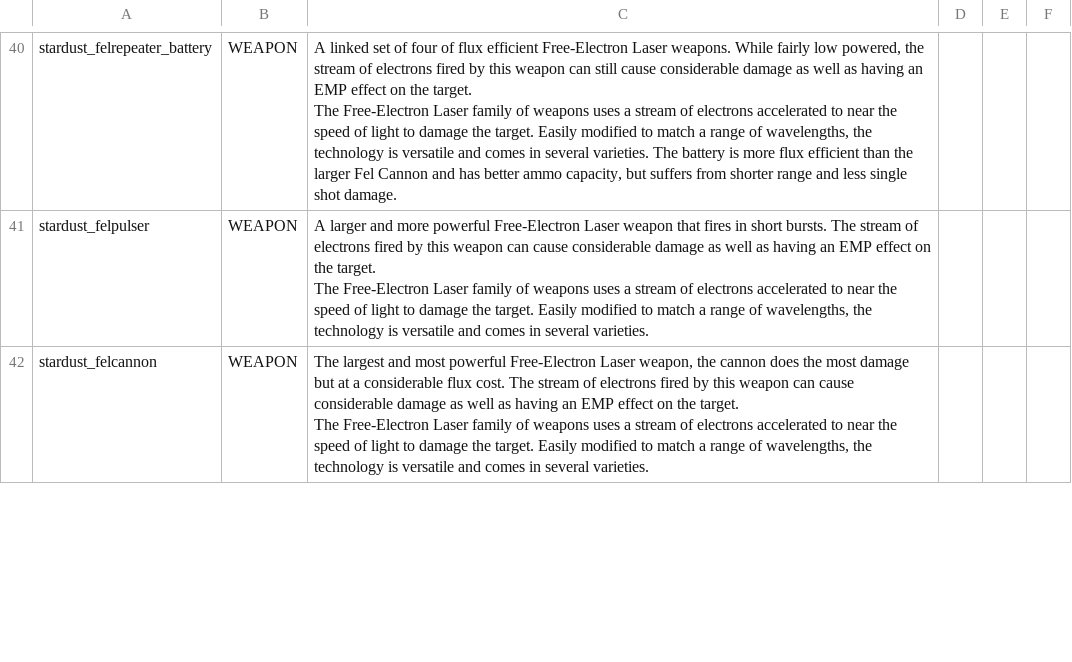
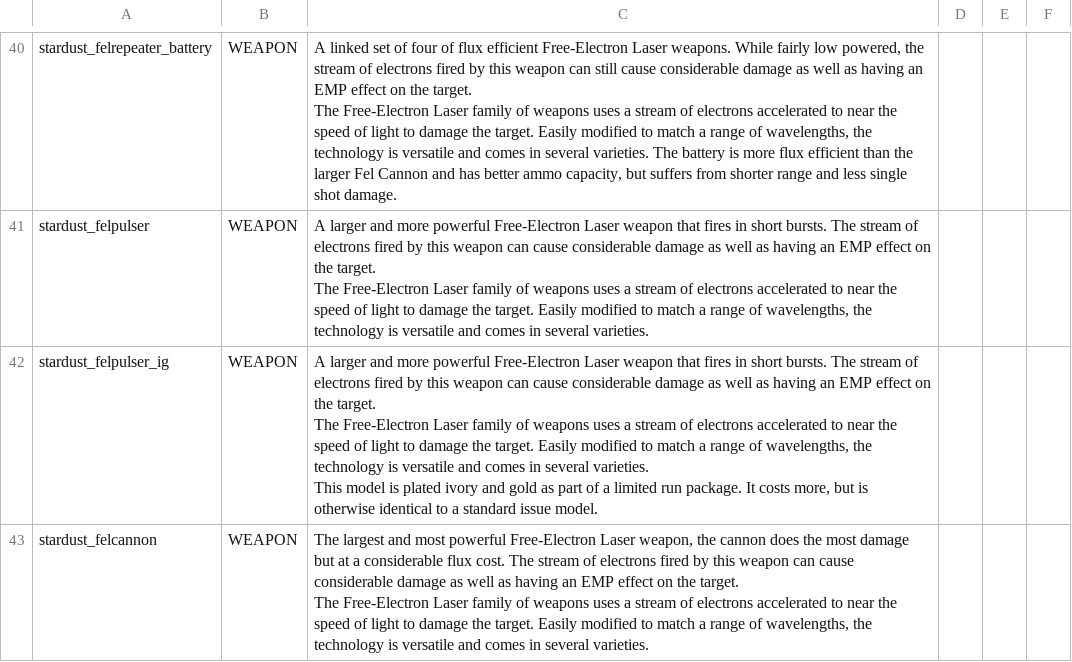
Before and after one commit to Mephansteras/Stardust_Ventures, a CSV file: Stardust Ventures/data/strings/descriptions.csv, drawn as a sheet; only a part is shown, gaps mark what is left out; ↵ is a line break in a cell; the diff covers the shown part only; the diff names each change by its address in the sheet, - before the commit and + after, or states it on an @@ line.

Commit message:
0.7.4 RC2
Lots of tweaks, plus ivory and gold weapons for the Golden Ticket start

```diff
--- a/Stardust Ventures/data/strings/descriptions.csv
+++ b/Stardust Ventures/data/strings/descriptions.csv
+row 42: stardust_felpulser_ig | WEAPON | A larger and more powerful Free-Electron Laser weapon that fires in short bursts. The stream of electrons fired by this weapon can cause considerable damage as well as having an EMP effect on the target. ↵ The Free-Electron Laser family of weapons uses a stream of electrons accelerated to near the speed of light to damage the target. Easily modified to match a range of wavelengths, the technology is versatile and comes in several varieties. ↵ This model is plated ivory and gold as part of a limited run package. It costs more, but is otherwise identical to a standard issue model.
```
Also changed, not shown: 3 added rows and 1 edited cell elsewhere in this file, Stardust Ventures/data/hulls/ship_data.csv, Stardust Ventures/data/hulls/wing_data.csv, 37 other files.
